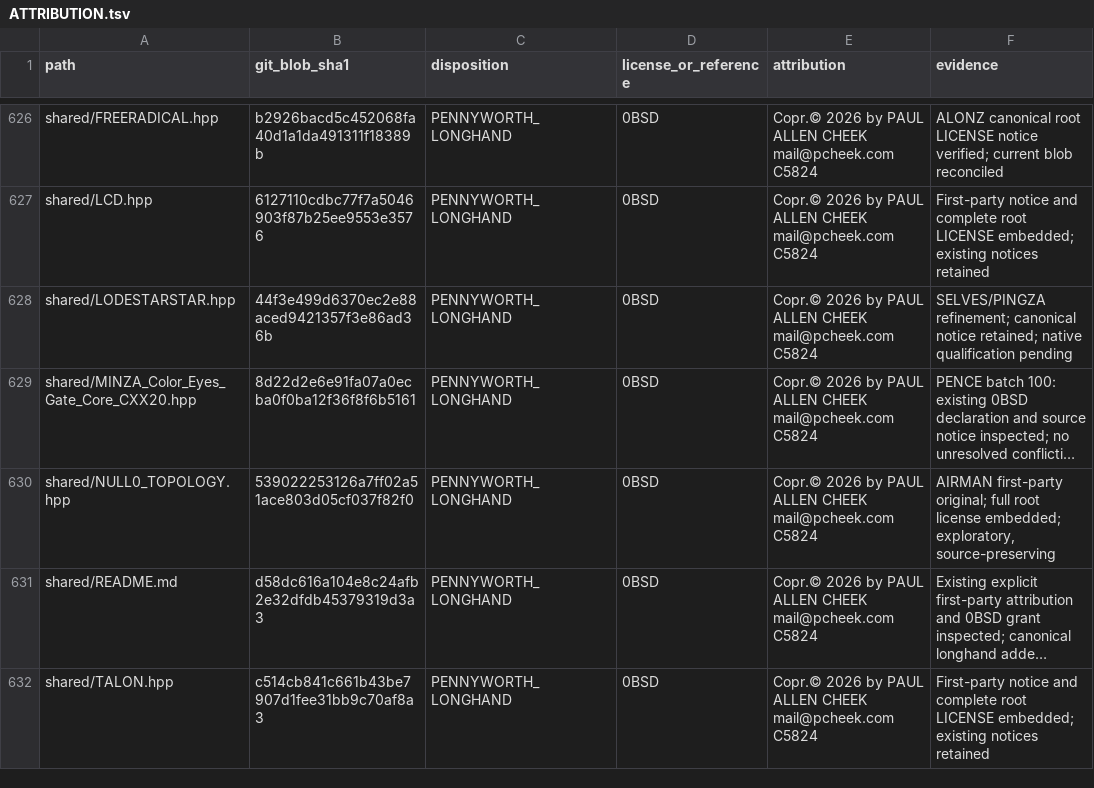
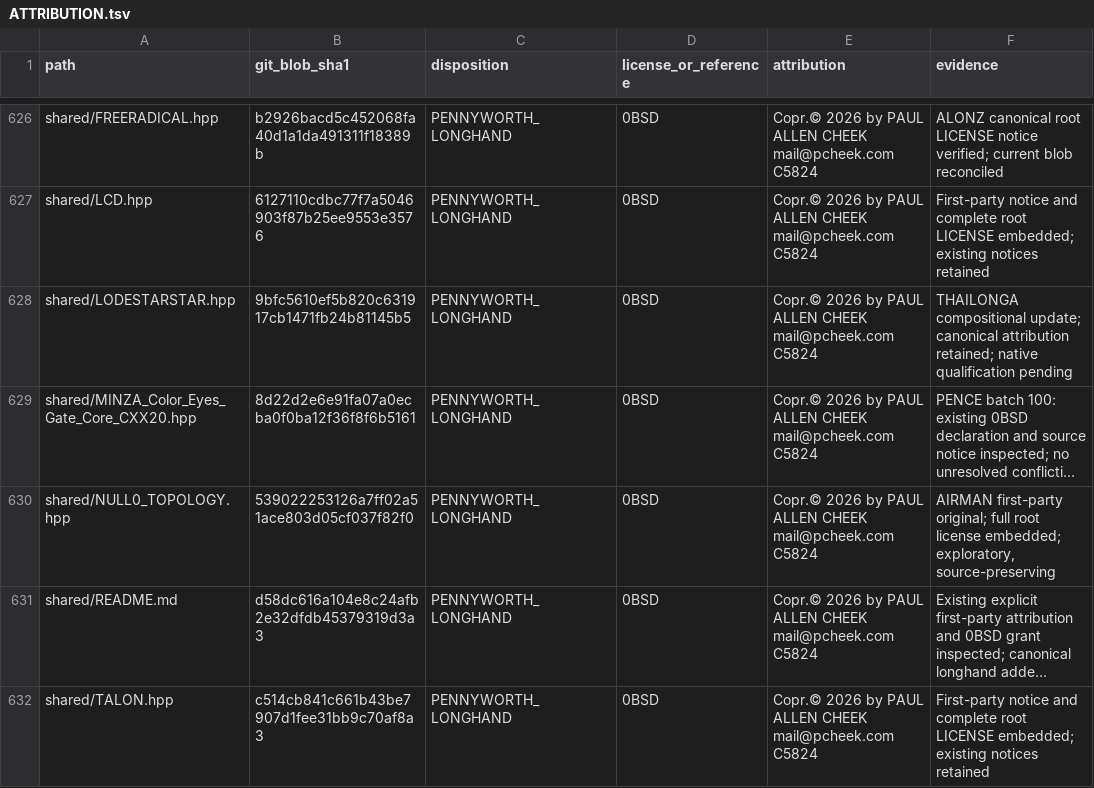
Before and after one commit to Simply-Well-Executed/pentagonal-xor-cpp20, a TSV file: LICENSES/ATTRIBUTION.tsv, drawn as a sheet; only a part is shown, gaps mark what is left out; long unchanged cells end in …; the diff covers the shown part only; the diff names each change by its address in the sheet, - before the commit and + after, or states it on an @@ line.

Commit message:
LODESTAR: reconcile THAILONGA compositional paths

```diff
--- a/LICENSES/ATTRIBUTION.tsv
+++ b/LICENSES/ATTRIBUTION.tsv
-B628 (git_blob_sha1): 44f3e499d6370ec2e88aced9421357f3e86ad36b
+B628 (git_blob_sha1): 9bfc5610ef5b820c631917cb1471fb24b81145b5
-F628 (evidence): SELVES/PINGZA refinement; canonical notice retained; native…
+F628 (evidence): THAILONGA compositional update; canonical attribution retained; native…
```
Also changed, not shown: 1 added row and 6 edited cells elsewhere in this file.
